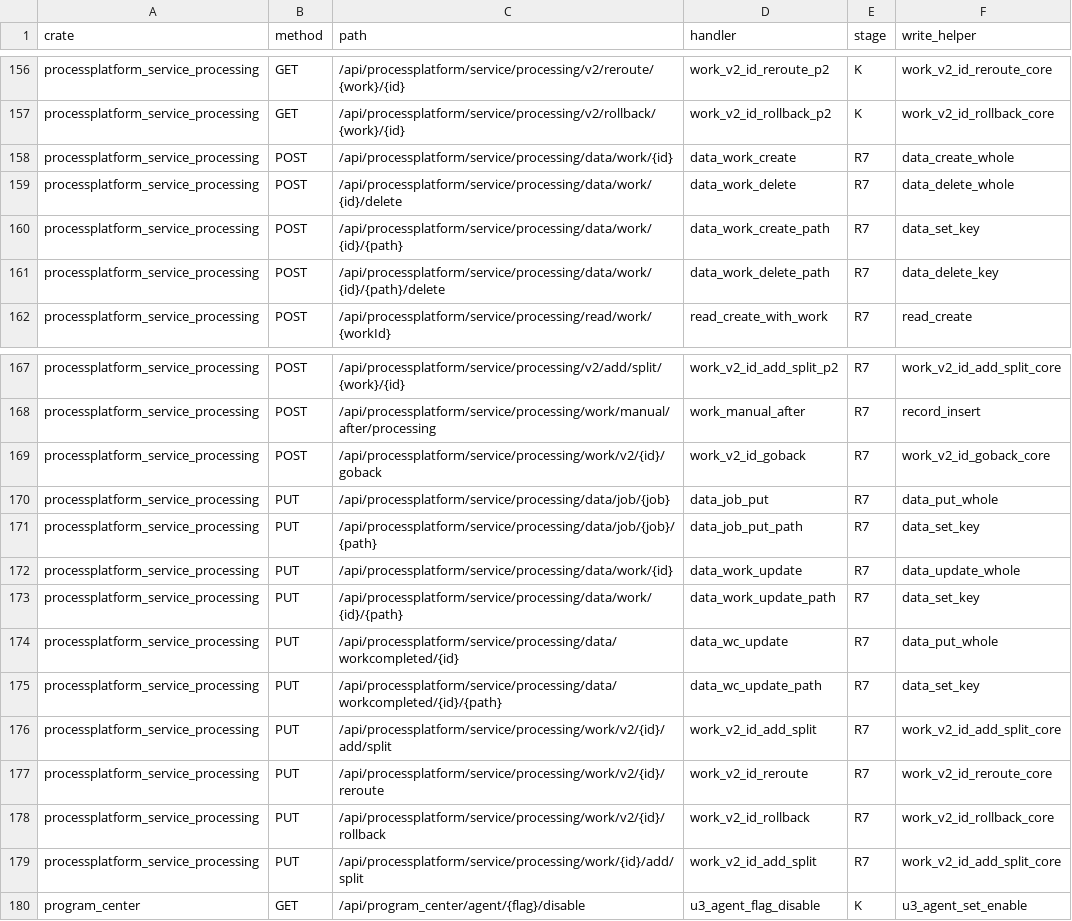
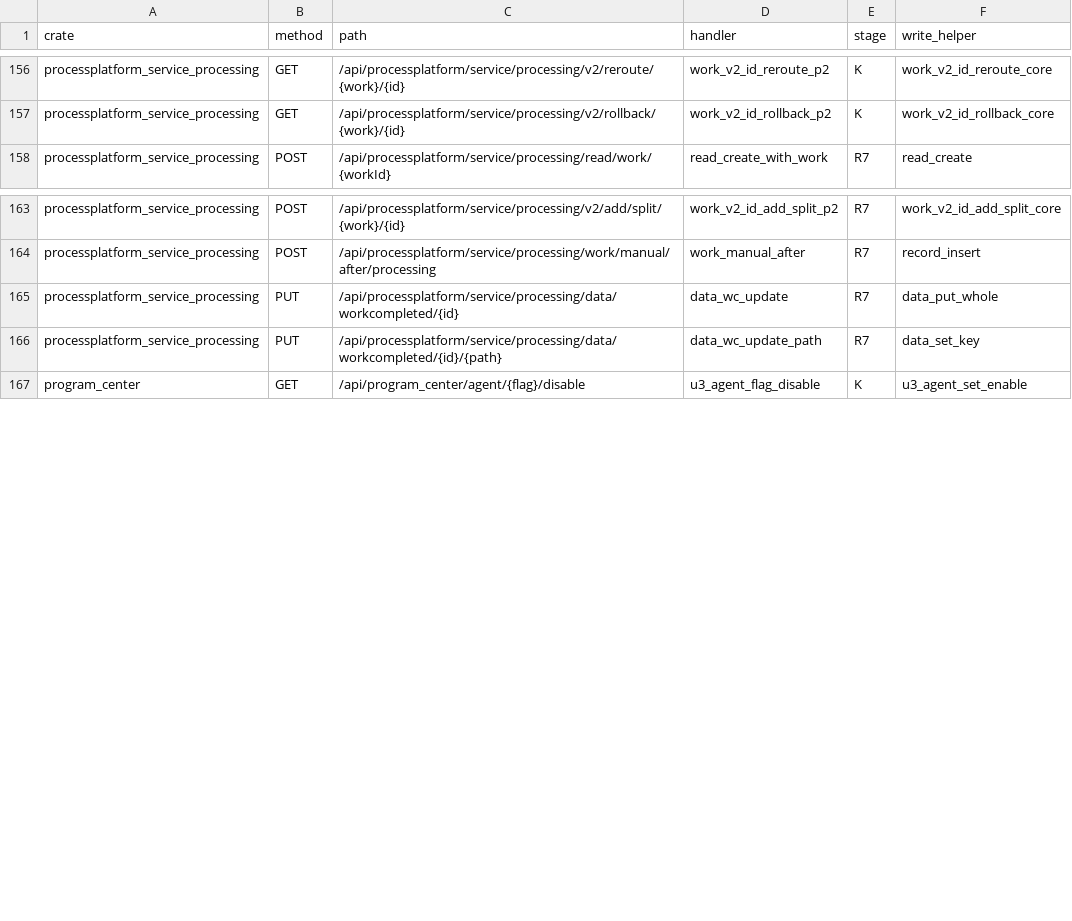
Before and after one commit to annsshadow/fakeToys, a TSV file: oa4rust/backend/docs/audits/artifacts/write_routes_indirect_writes.tsv, drawn as a sheet; only a part is shown, gaps mark what is left out; the diff names each change by its address in the sheet, - before the commit and + after, or states it on an @@ line.

Commit message:
第四十三批：ppsvc 薄封装别名 + /data/* 数据面 12 把收门（R7 含写清零 13 写方法）
- lib.rs：work_v2_id_goback/rollback/add_split/reroute（POST/PUT 形态薄封装，
  此前仅 _p2 GET 别名有门）补 u4_require_work_owner（x_work.creator 归属，空发起人→admin）。
- u2.rs：data_job_put/put_path 收 require_admin_opt（job 系统级）；data_work_create/
  update/create_path/update_path/delete/delete_path 收 u4_require_work_owner（work 归属，
  pool.get 移到门之后）。
- 测试：新增离线臂 ppsvc_r7_data_and_work_v2_writes_reject_without_session（12 把点名，
  无会话全 401）+ 真实库臂 ppsvc_r7_data_and_work_v2_writes_require_owner_and_admin
  （非属主 403 / 属主放行落库 / job 非 admin 403·admin 放行 / 空归属 work 普通会话 403·admin 放行）；
  修复 u2_data_work_create_then_update_conflict_semantics 改走属主会话。
- 验证：ppsvc 69 passed / 0 failed / 18 ignored；尺子 R7 946→933（含写 251→238），
  R6 119 不动，ungated −13，EXIT 0、缺口 0。
- 账本：新增 §三.43。

```diff
--- a/oa4rust/backend/docs/audits/artifacts/write_routes_indirect_writes.tsv
+++ b/oa4rust/backend/docs/audits/artifacts/write_routes_indirect_writes.tsv
-row 158: processplatform_service_processing | POST | /api/processplatform/service/processing/data/work/{id} | data_work_create | R7 | data_create_whole
-row 159: processplatform_service_processing | POST | /api/processplatform/service/processing/data/work/{id}/delete | data_work_delete | R7 | data_delete_whole
-row 160: processplatform_service_processing | POST | /api/processplatform/service/processing/data/work/{id}/{path} | data_work_create_path | R7 | data_set_key
-row 161: processplatform_service_processing | POST | /api/processplatform/service/processing/data/work/{id}/{path}/delete | data_work_delete_path | R7 | data_delete_key
-row 169: processplatform_service_processing | POST | /api/processplatform/service/processing/work/v2/{id}/goback | work_v2_id_goback | R7 | work_v2_id_goback_core
-row 170: processplatform_service_processing | PUT | /api/processplatform/service/processing/data/job/{job} | data_job_put | R7 | data_put_whole
-row 171: processplatform_service_processing | PUT | /api/processplatform/service/processing/data/job/{job}/{path} | data_job_put_path | R7 | data_set_key
-row 172: processplatform_service_processing | PUT | /api/processplatform/service/processing/data/work/{id} | data_work_update | R7 | data_update_whole
-row 173: processplatform_service_processing | PUT | /api/processplatform/service/processing/data/work/{id}/{path} | data_work_update_path | R7 | data_set_key
-row 176: processplatform_service_processing | PUT | /api/processplatform/service/processing/work/v2/{id}/add/split | work_v2_id_add_split | R7 | work_v2_id_add_split_core
-row 177: processplatform_service_processing | PUT | /api/processplatform/service/processing/work/v2/{id}/reroute | work_v2_id_reroute | R7 | work_v2_id_reroute_core
-row 178: processplatform_service_processing | PUT | /api/processplatform/service/processing/work/v2/{id}/rollback | work_v2_id_rollback | R7 | work_v2_id_rollback_core
-row 179: processplatform_service_processing | PUT | /api/processplatform/service/processing/work/{id}/add/split | work_v2_id_add_split | R7 | work_v2_id_add_split_core
```
Also changed, not shown: oa4rust/backend/docs/audits/artifacts/write_routes_matrix.tsv, oa4rust/backend/docs/audits/artifacts/write_routes_ungated.tsv, 6 other files.
